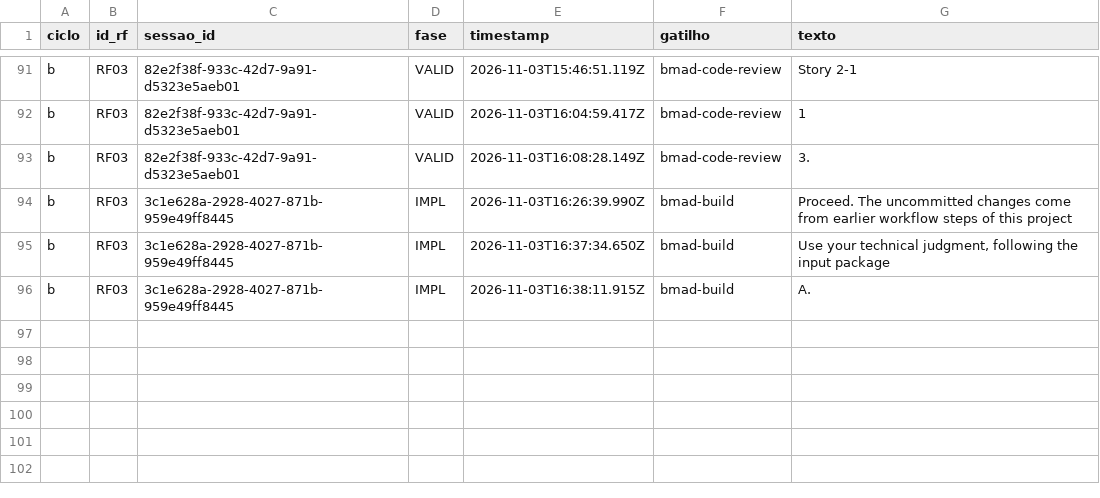
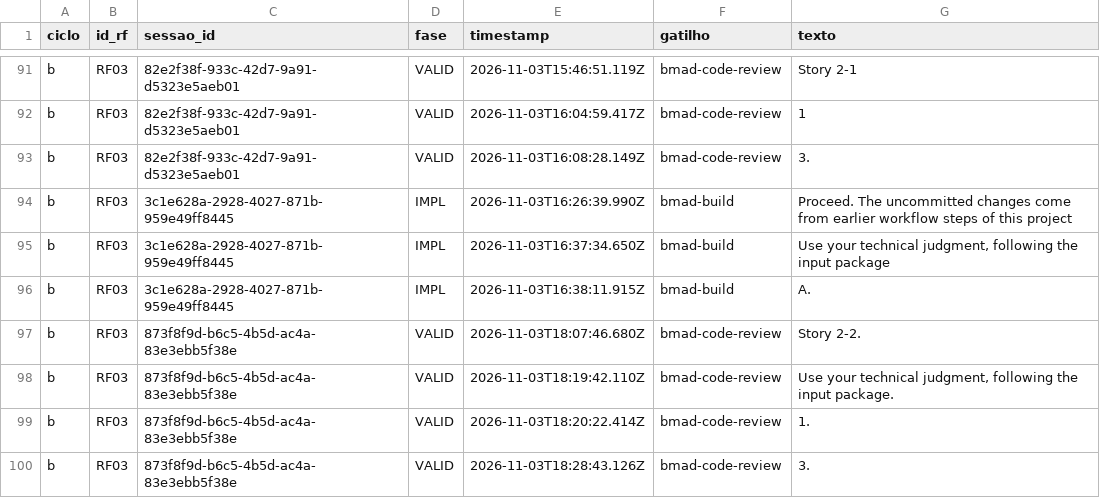
Before and after one commit to WagnerofDuarte/cerne-avaliacao, a CSV file: dados/cicloB/revisoes_processo.csv, drawn as a sheet; only a part is shown, gaps mark what is left out.

Commit message:
Dados ciclo B: RF03, bmad-code-review story 2.2

```diff
--- a/dados/cicloB/revisoes_processo.csv
+++ b/dados/cicloB/revisoes_processo.csv
@@ -96 +96,5 @@ b,RF03,3c1e628a-2928-4027-871b-959e49ff8445,IMPL,2026-11-03T16:37:34.650Z,bmad-b
 b,RF03,3c1e628a-2928-4027-871b-959e49ff8445,IMPL,2026-11-03T16:38:11.915Z,bmad-build,A.
+b,RF03,873f8f9d-b6c5-4b5d-ac4a-83e3ebb5f38e,VALID,2026-11-03T18:07:46.680Z,bmad-code-review,Story 2-2.
+b,RF03,873f8f9d-b6c5-4b5d-ac4a-83e3ebb5f38e,VALID,2026-11-03T18:19:42.110Z,bmad-code-review,"Use your technical judgment, following the input package."
+b,RF03,873f8f9d-b6c5-4b5d-ac4a-83e3ebb5f38e,VALID,2026-11-03T18:20:22.414Z,bmad-code-review,1.
+b,RF03,873f8f9d-b6c5-4b5d-ac4a-83e3ebb5f38e,VALID,2026-11-03T18:28:43.126Z,bmad-code-review,3.
```
Also changed, not shown: dados/cicloB/segmentos.csv, dados/cicloB/sessoes.csv, 5 other files.
